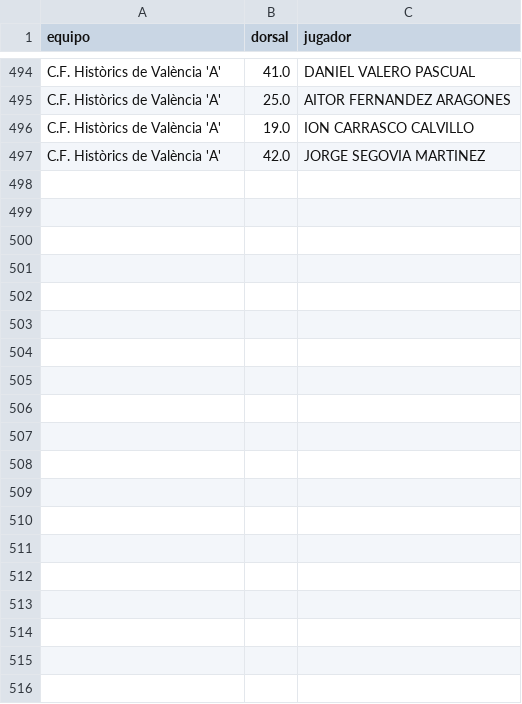
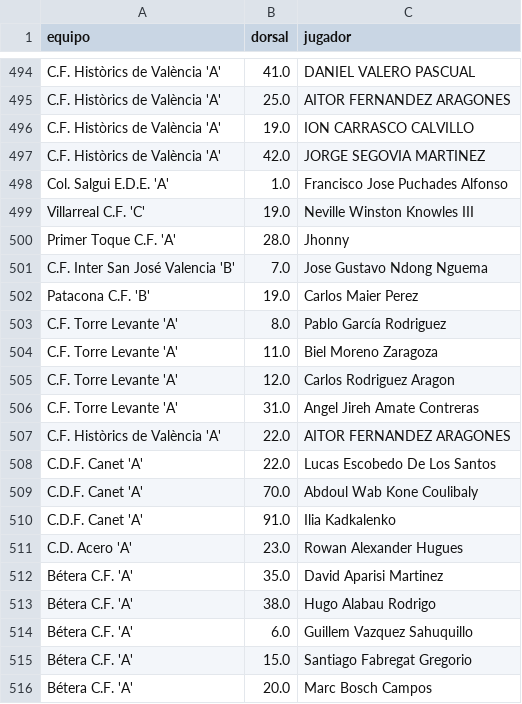
Before and after one commit to joan6fm-beep/analisis-futbol, a CSV file: futbol_streamlit/data/plantillas_rivales.csv, drawn as a sheet; only a part is shown, gaps mark what is left out; the diff covers the shown part only.

```diff
--- a/futbol_streamlit/data/plantillas_rivales.csv
+++ b/futbol_streamlit/data/plantillas_rivales.csv
@@ -497 +497,20 @@ C.F. Històrics de València 'A',19.0,ION CARRASCO CALVILLO
 C.F. Històrics de València 'A',42.0,JORGE SEGOVIA MARTINEZ
+Col. Salgui E.D.E. 'A',1.0,Francisco Jose Puchades Alfonso
+Villarreal C.F. 'C',19.0,Neville Winston Knowles III
+Primer Toque C.F. 'A',28.0,Jhonny
+C.F. Inter San José Valencia 'B',7.0,Jose Gustavo Ndong Nguema
+Patacona C.F. 'B',19.0,Carlos Maier Perez
+C.F. Torre Levante 'A',8.0,Pablo García Rodriguez
+C.F. Torre Levante 'A',11.0,Biel Moreno Zaragoza
+C.F. Torre Levante 'A',12.0,Carlos Rodriguez Aragon
+C.F. Torre Levante 'A',31.0,Angel Jireh Amate Contreras
+C.F. Històrics de València 'A',22.0,AITOR FERNANDEZ ARAGONES
+C.D.F. Canet 'A',22.0,Lucas Escobedo De Los Santos
+C.D.F. Canet 'A',70.0,Abdoul Wab Kone Coulibaly
+C.D.F. Canet 'A',91.0,Ilia Kadkalenko
+C.D. Acero 'A',23.0,Rowan Alexander Hugues
+Bétera C.F. 'A',35.0,David Aparisi Martinez
+Bétera C.F. 'A',38.0,Hugo Alabau Rodrigo
+Bétera C.F. 'A',6.0,Guillem Vazquez Sahuquillo
+Bétera C.F. 'A',15.0,Santiago Fabregat Gregorio
+Bétera C.F. 'A',20.0,Marc Bosch Campos
```
Also changed, not shown: 15 added rows elsewhere in this file, futbol_streamlit/data/clasificacion_liga.csv, futbol_streamlit/data/partidos_rivales.csv, 6 other files.
